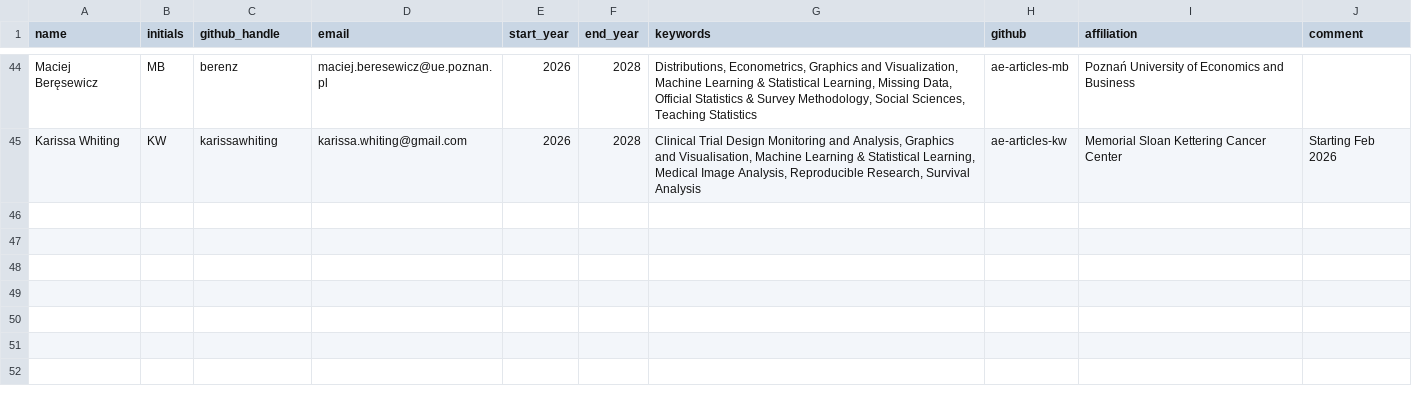
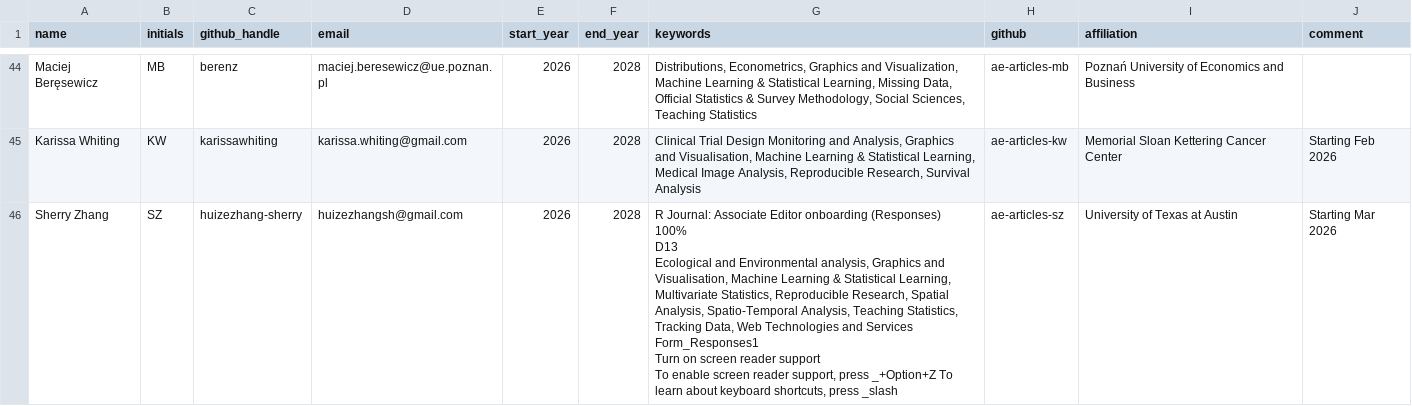
Before and after one commit to rjournal/rj, a CSV file: inst/associate-editors.csv, drawn as a sheet; only a part is shown, gaps mark what is left out; ↵ is a line break in a cell; the diff names each change by its address in the sheet, - before the commit and + after, or states it on an @@ line.

Commit message:
add Sherry

```diff
--- a/inst/associate-editors.csv
+++ b/inst/associate-editors.csv
+row 46: Sherry Zhang | SZ | huizezhang-sherry | huizezhangsh@gmail.com | 2026 | 2028 | R Journal: Associate Editor onboarding (Responses) ↵ 100% ↵ D13 ↵ Ecological and Environmental analysis, Graphics and Visualisation, Machine Learning & Statistical Learning, Multivariate Statistics, Reproducible Research, Spatial Analysis, Spatio-Temporal Analysis, Teaching Statistics, Tracking Data, Web Technologies and Services ↵ Form_Responses1 ↵ Turn on screen reader support ↵ To enable screen reader support, press _+Option+Z To learn about keyboard shortcuts, press _slash | ae-articles-sz | University of Texas at Austin | Starting Mar 2026
```
